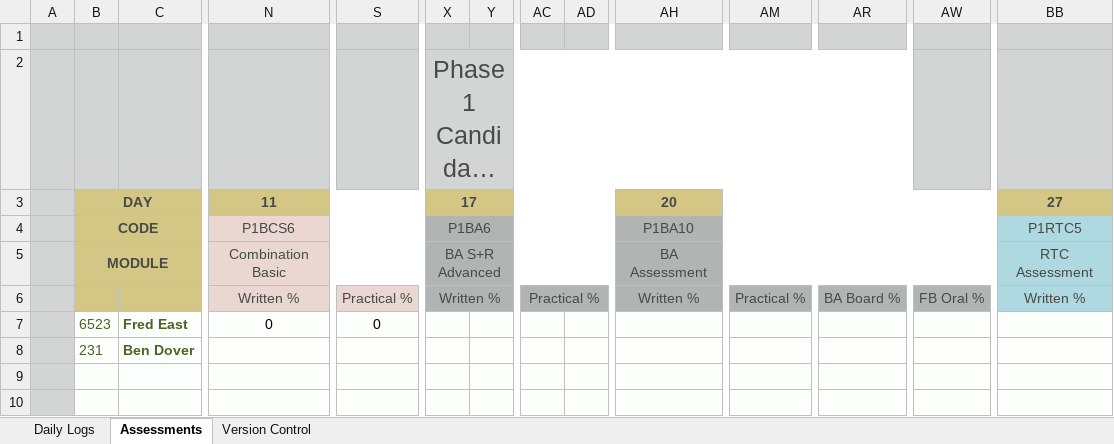
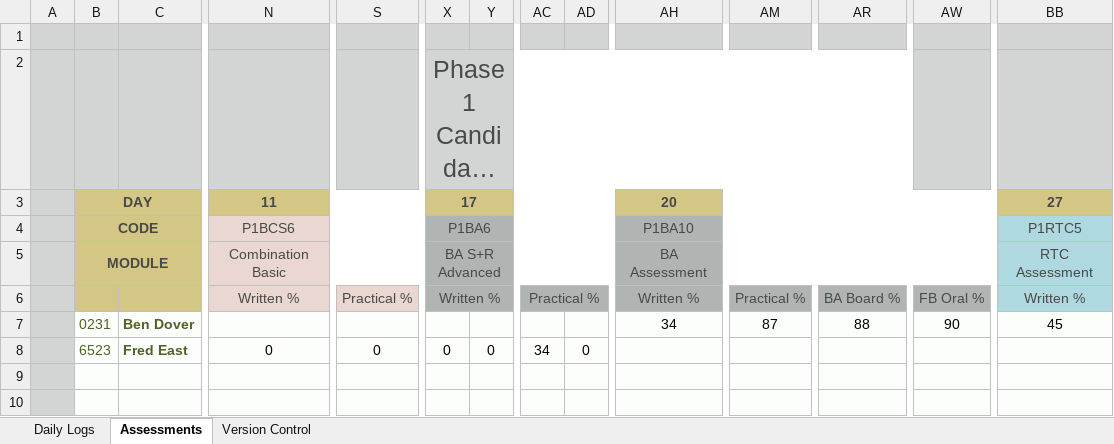
Before and after one commit to jules008/Phase1DB, an Excel workbook: Phase 1 Candidate Database v2.xlsx, sheet Assessments, drawn as a sheet; only a part is shown, gaps mark what is left out; long unchanged cells end in …; values as stored, in another font and other column widths than the file's, no borders; charts and pictures and conditional formats not drawn; removed rows and columns are numbered as before the commit, all else as after; rows hold the shown columns only; the diff names each change by its address in the sheet, - before the commit and + after, or states it on an @@ line.

```diff
--- a/Phase 1 Candidate Database v2.xlsx (sheet Assessments)
+++ b/Phase 1 Candidate Database v2.xlsx (sheet Assessments)
-row 7:  | 6523 | Fred East | 0 | 0
-row 8:  | 231 | Ben Dover
+row 7:  | 0231 | Ben Dover |  |  |  |  |  |  | 34 | 87 | 88 | 90 | 45
+row 8:  | 6523 | Fred East | 0 | 0 | 0 | 0 | 34 | 0
```
Also changed, not shown: sheet Version Control, sheet Daily Logs, charts or pictures, 19 other files.
